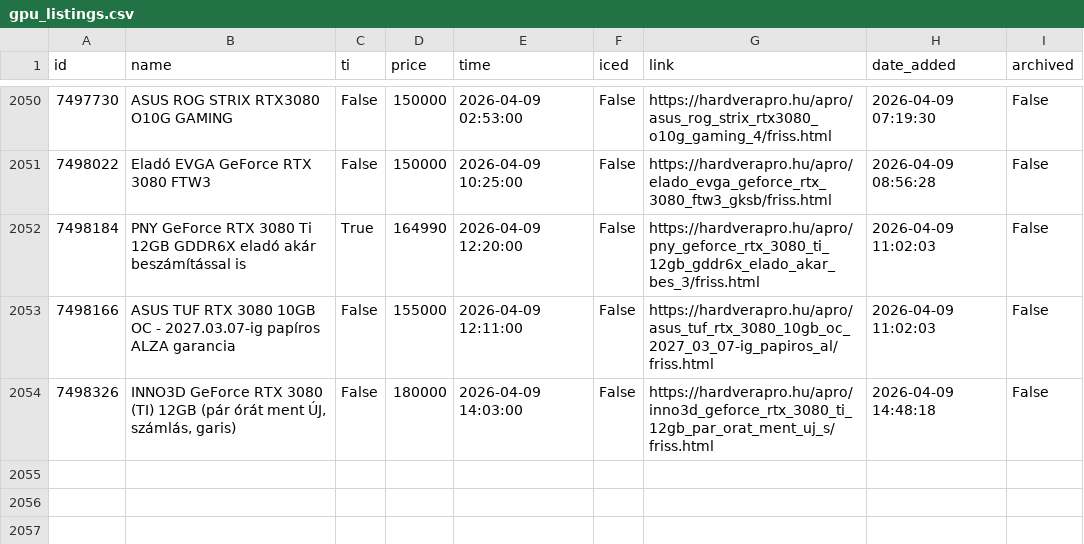
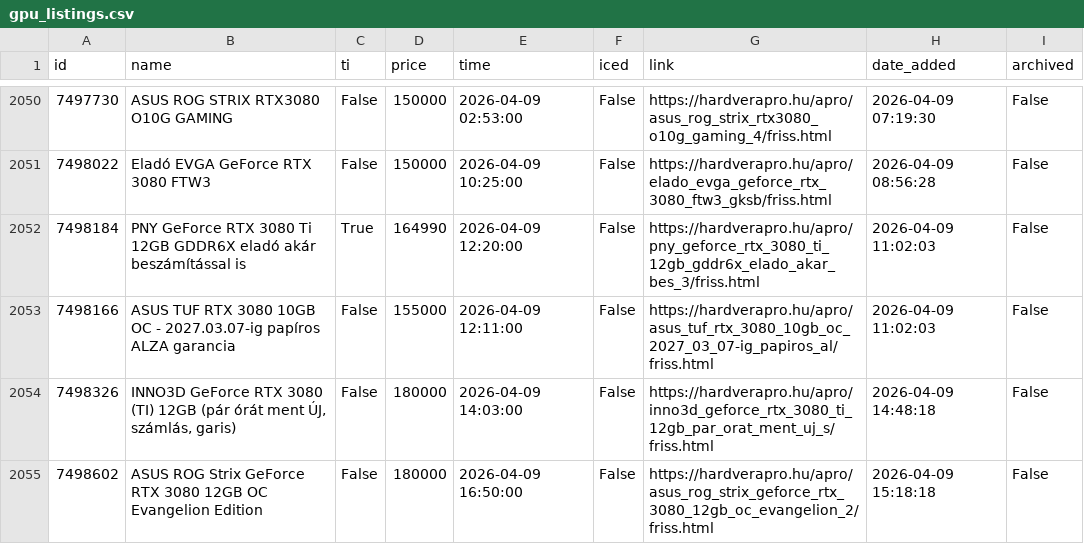
Before and after one commit to leviipope/scraping_hardverapro, a CSV file: gpu_listings.csv, drawn as a sheet; only a part is shown, gaps mark what is left out.

```diff
--- a/gpu_listings.csv
+++ b/gpu_listings.csv
@@ -2054 +2054,2 @@ id,name,ti,price,time,iced,link,date_added,archived
 7498326,"INNO3D GeForce RTX 3080 (TI) 12GB (pár órát ment ÚJ, számlás, garis)",False,180000,2026-04-09 14:03:00,False,https://hardverapro.hu/apro/inno3d_geforce_rtx_3080_ti_12gb_par_orat_ment_uj_s/friss.html,2026-04-09 14:48:18,False
+7498602,ASUS ROG Strix GeForce RTX 3080 12GB OC Evangelion Edition,False,180000,2026-04-09 16:50:00,False,https://hardverapro.hu/apro/asus_rog_strix_geforce_rtx_3080_12gb_oc_evangelion_2/friss.html,2026-04-09 15:18:18,False
```
Also changed, not shown: 1 other file.
